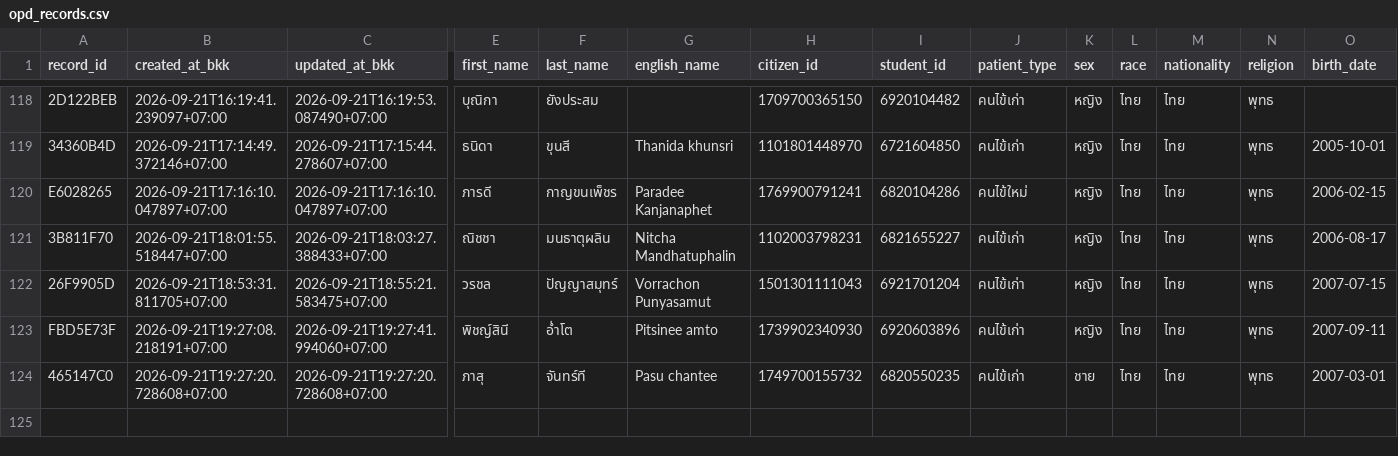
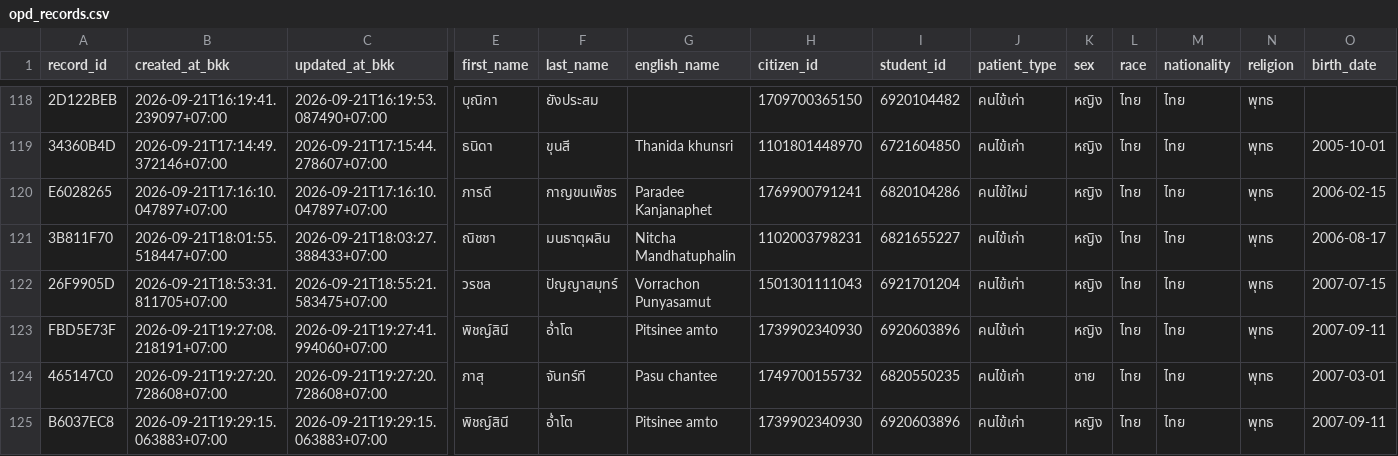
Before and after one commit to PythonianSt/OPD5, a CSV file: opd_records.csv, drawn as a sheet; only a part is shown, gaps mark what is left out; rows hold the shown columns only; the diff names each change by its address in the sheet, - before the commit and + after, or states it on an @@ line.

Commit message:
add OPD record B6037EC8 2026-09-21T19:29:15.063883+07:00

```diff
--- a/opd_records.csv
+++ b/opd_records.csv
+row 125: B6037EC8 | 2026-09-21T19:29:15.063883+07:00 | 2026-09-21T19:29:15.063883+07:00 | พิชญ์สินี | อ่ำโต | Pitsinee amto | 1739902340930 | 6920603896 | คนไข้เก่า | หญิง | ไทย | ไทย | พุทธ | 2007-09-11
```
